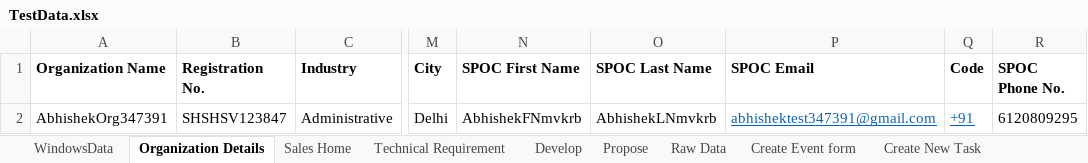
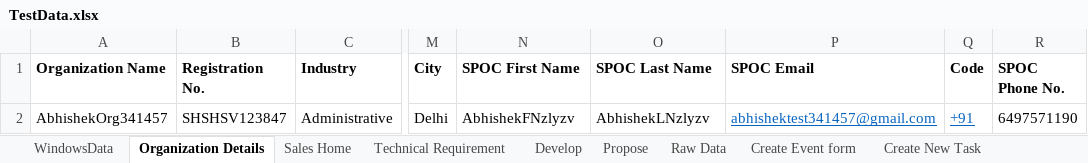
Before and after one commit to abhishekbirana/iCustomer_OSS_BSS, an Excel workbook: target/test-classes/TestData.xlsx, sheet Organization Details, drawn as a sheet; only a part is shown, gaps mark what is left out; values as stored, in another font and other column widths than the file's, no borders; the diff names each change by its address in the sheet, - before the commit and + after, or states it on an @@ line.

```diff
--- a/target/test-classes/TestData.xlsx (sheet Organization Details)
+++ b/target/test-classes/TestData.xlsx (sheet Organization Details)
-A2 (Organization Name): AbhishekOrg347391
+A2 (Organization Name): AbhishekOrg341457
-N2 (SPOC First Name): AbhishekFNmvkrb
+N2 (SPOC First Name): AbhishekFNzlyzv
-O2 (SPOC Last Name): AbhishekLNmvkrb
+O2 (SPOC Last Name): AbhishekLNzlyzv
-P2 (SPOC Email): abhishektest347391@gmail.com
+P2 (SPOC Email): abhishektest341457@gmail.com
-R2 (SPOC Phone No.): 6120809295
+R2 (SPOC Phone No.): 6497571190
```
Also changed, not shown: sheet Sales Home, sheet WindowsData, 4 other files.
